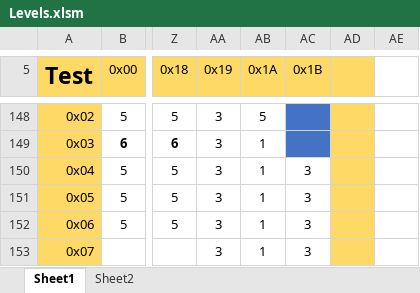
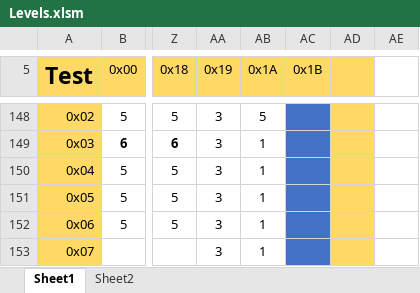
Before and after one commit to Press-Play-On-Tape/LodeRunner, an Excel workbook: Levels/Levels.xlsm, sheet Sheet1, drawn as a sheet; only a part is shown, gaps mark what is left out; values as stored, in another font and other column widths than the file's, no borders; charts and pictures not drawn; the diff covers the shown part only; the diff names each change by its address in the sheet, - before the commit and + after, or states it on an @@ line.

Commit message:
More Levels

```diff
--- a/Levels/Levels.xlsm (sheet Sheet1)
+++ b/Levels/Levels.xlsm (sheet Sheet1)
-AC150:AC153 (0x1B): 3
+AC150:AC153 (0x1B): (empty)
-AC150:AC153 fill: none
+AC150:AC153 fill: #4472C4
```
Also changed, not shown: 5 edited cells and cell formats elsewhere in this sheet.
